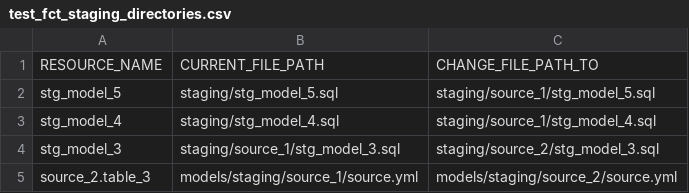
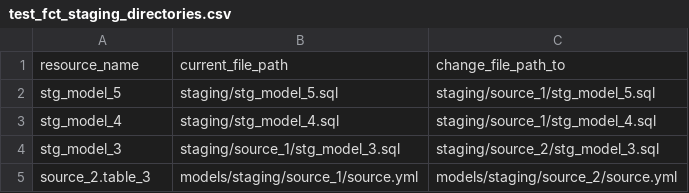
Before and after one commit to dbt-labs/dbt-project-evaluator, a CSV file: integration_tests/seeds/structure/test_fct_staging_directories.csv, drawn as a sheet; removed rows and columns are numbered as before the commit, all else as after; the diff names each change by its address in the sheet, - before the commit and + after, or states it on an @@ line.

Commit message:
Updated seed file to lowercase

```diff
--- a/integration_tests/seeds/structure/test_fct_staging_directories.csv
+++ b/integration_tests/seeds/structure/test_fct_staging_directories.csv
-row 1: RESOURCE_NAME | CURRENT_FILE_PATH | CHANGE_FILE_PATH_TO
+row 1: resource_name | current_file_path | change_file_path_to
```
